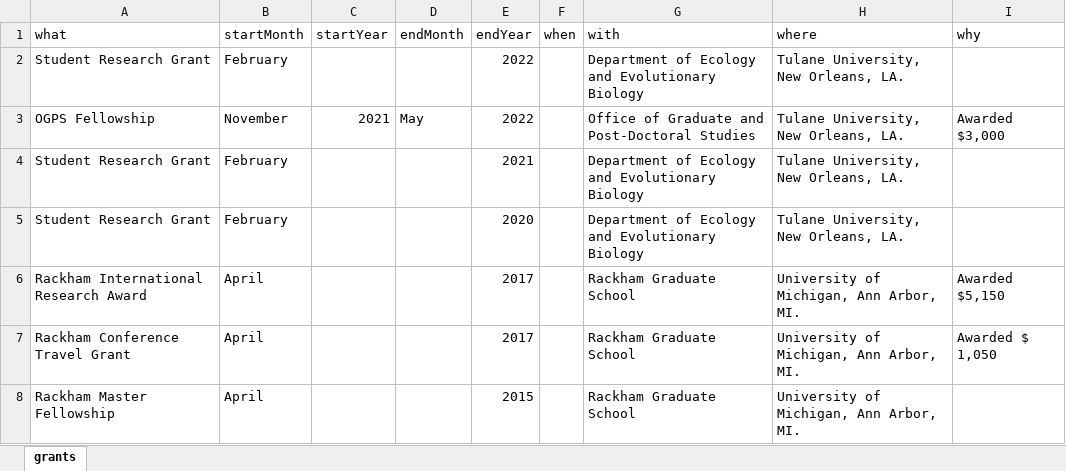
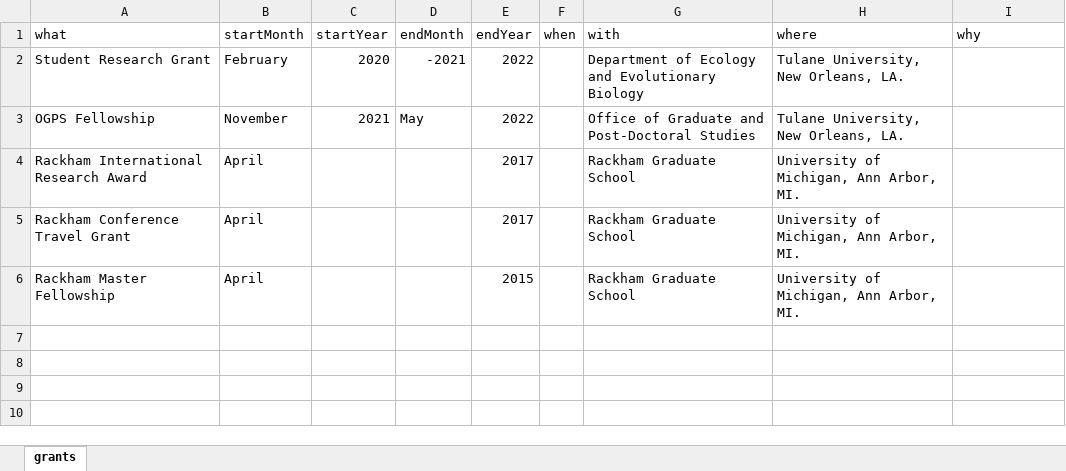
Before and after one commit to bolivaraponte/CVR_BAR, an Excel workbook: docs/grants.xlsx, sheet grants, drawn as a sheet; values as stored, in another font and other column widths than the file's, no borders; removed rows and columns are numbered as before the commit, all else as after; the diff names each change by its address in the sheet, - before the commit and + after, or states it on an @@ line.

```diff
--- a/docs/grants.xlsx (sheet grants)
+++ b/docs/grants.xlsx (sheet grants)
-C2 (startYear): (empty)
+C2 (startYear): 2020
-D2 (endMonth): (empty)
+D2 (endMonth): -2021
-I3 (why): Awarded $3,000
+I3 (why): (empty)
-row 4: Student Research Grant | February |  |  | 2021 |  | Department of Ecology and Evolutionary Biology | Tulane University, New Orleans, LA.
-row 5: Student Research Grant | February |  |  | 2020 |  | Department of Ecology and Evolutionary Biology | Tulane University, New Orleans, LA.
-I4 (why): Awarded $5,150
+I4 (why): (empty)
-I5 (why): Awarded $ 1,050
+I5 (why): (empty)
```
Also changed, not shown: 5 other files.
